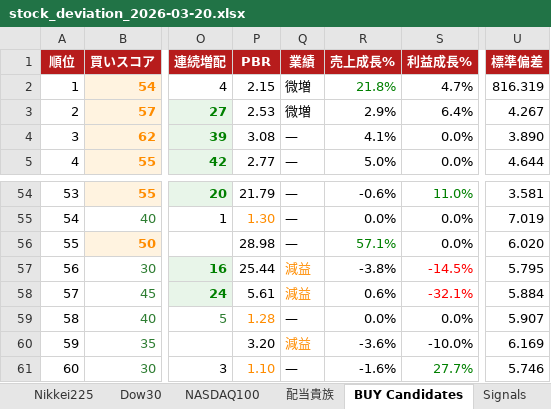
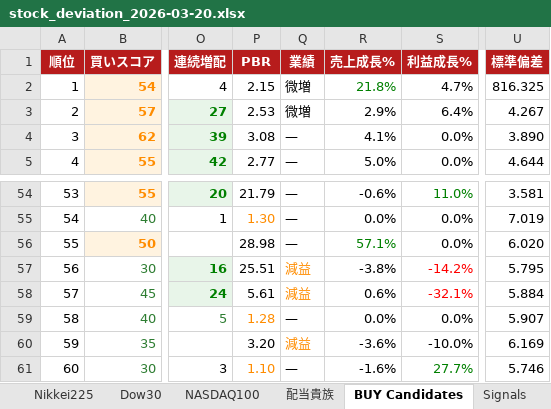
Before and after one commit to okanemochi-banzai/nikkei225-screener, an Excel workbook: output/stock_deviation_2026-03-20.xlsx, sheet BUY Candidates, drawn as a sheet; only a part is shown, gaps mark what is left out; values as stored, in another font and other column widths than the file's, no borders; the diff names each change by its address in the sheet, - before the commit and + after, or states it on an @@ line.

```diff
--- a/output/stock_deviation_2026-03-20.xlsx (sheet BUY Candidates)
+++ b/output/stock_deviation_2026-03-20.xlsx (sheet BUY Candidates)
-U2 (標準偏差): 816.319
+U2 (標準偏差): 816.325
-P57 (PBR): 25.44
+P57 (PBR): 25.51
-S57 (利益成長%): -14.5%
+S57 (利益成長%): -14.2%
```
Also changed, not shown: sheet All Stocks, sheet NASDAQ100, sheet Dow30, sheet Nikkei225, 2 other files.
